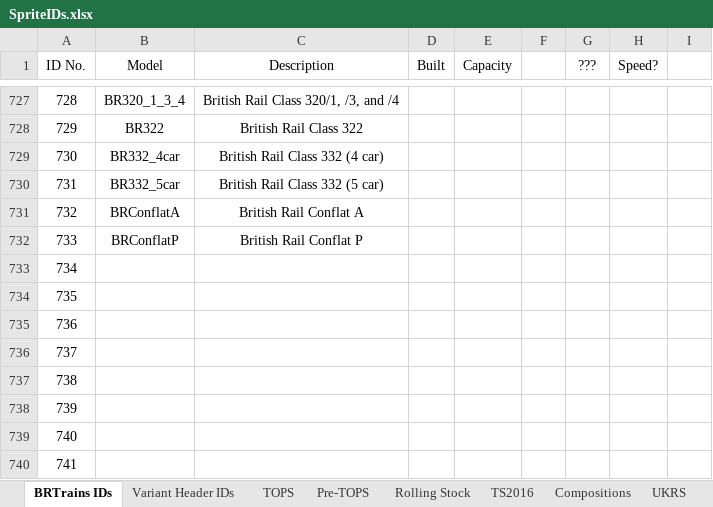
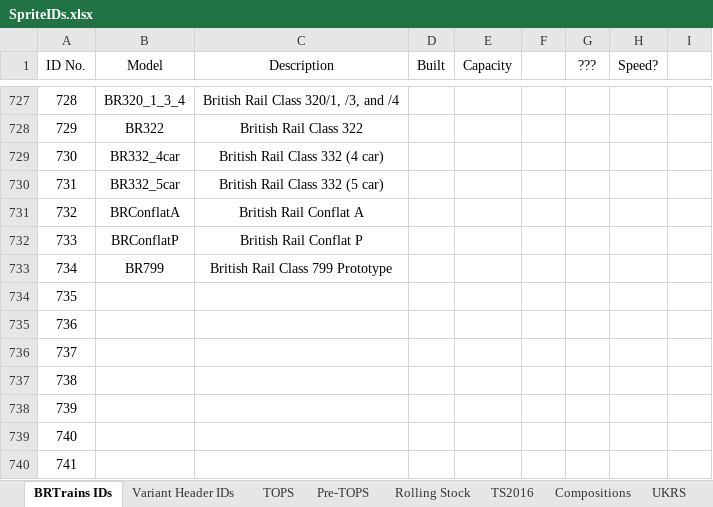
Before and after one commit to BRTrains/BRTrains2, an Excel workbook: docs/SpriteIDs.xlsx, sheet BRTrains IDs, drawn as a sheet; only a part is shown, gaps mark what is left out; values as stored, in another font and other column widths than the file's, no borders; the diff names each change by its address in the sheet, - before the commit and + after, or states it on an @@ line.

Commit message:
Added Class 799 Prototype

```diff
--- a/docs/SpriteIDs.xlsx (sheet BRTrains IDs)
+++ b/docs/SpriteIDs.xlsx (sheet BRTrains IDs)
-B733 (Model): (empty)
+B733 (Model): BR799
-C733 (Description): (empty)
+C733 (Description): British Rail Class 799 Prototype
```
Also changed, not shown: 4 other files.
